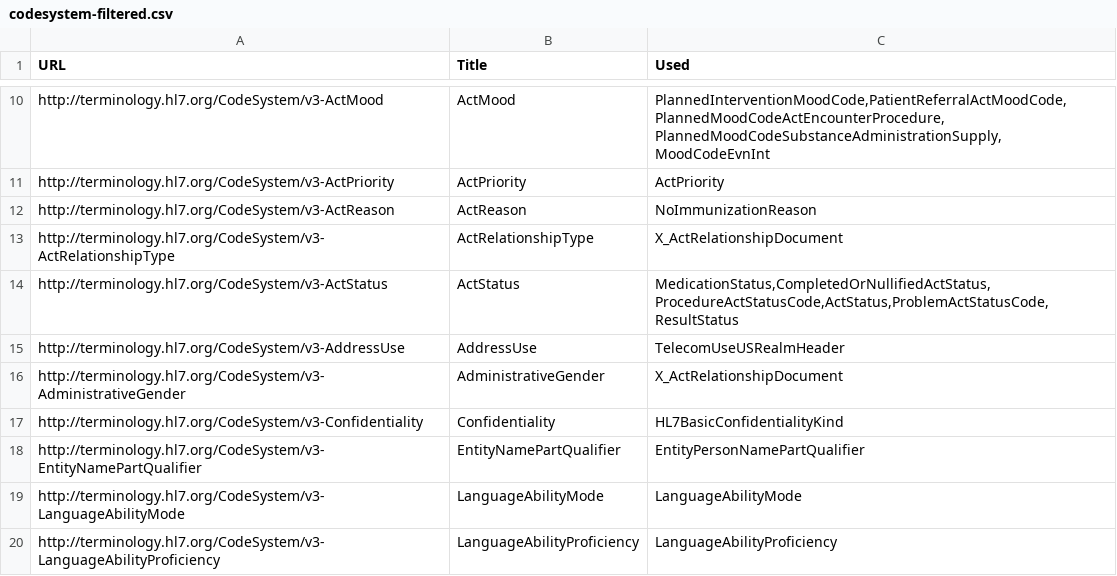
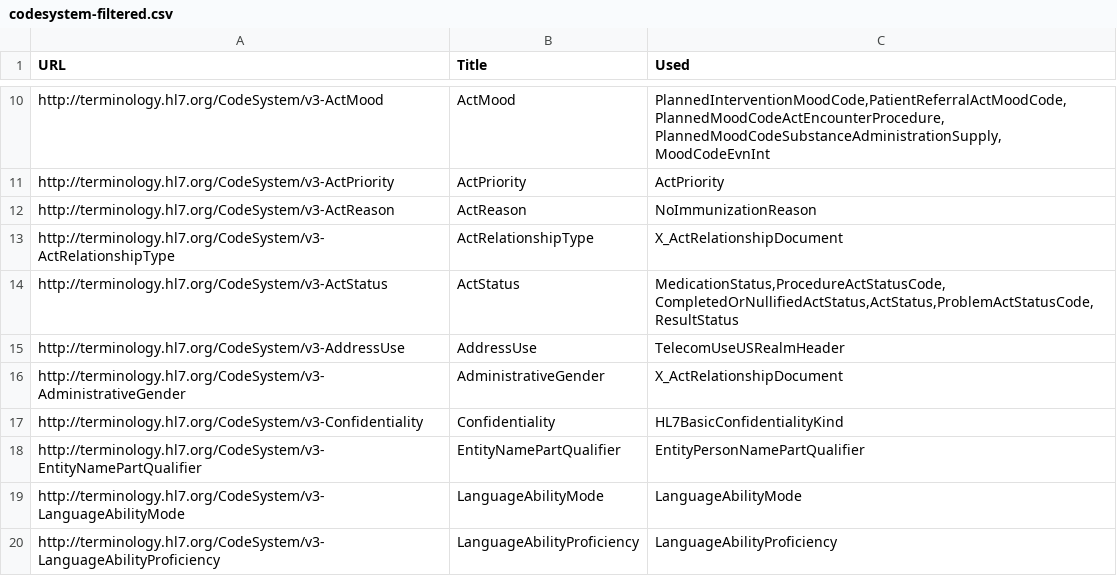
Before and after one commit to HL7/CDA-ccda, a CSV file: input/data/codesystem-filtered.csv, drawn as a sheet; only a part is shown, gaps mark what is left out.

```diff
--- a/input/data/codesystem-filtered.csv
+++ b/input/data/codesystem-filtered.csv
@@ -13,3 +13,3 @@ http://terminology.hl7.org/CodeSystem/v3-ActReason,ActReason,"NoImmunizationReas
 http://terminology.hl7.org/CodeSystem/v3-ActRelationshipType,ActRelationshipType,"X_ActRelationshipDocument"
-http://terminology.hl7.org/CodeSystem/v3-ActStatus,ActStatus,"MedicationStatus,CompletedOrNullifiedActStatus,ProcedureActStatusCode,ActStatus,ProblemActStatusCode,ResultStatus"
+http://terminology.hl7.org/CodeSystem/v3-ActStatus,ActStatus,"MedicationStatus,ProcedureActStatusCode,CompletedOrNullifiedActStatus,ActStatus,ProblemActStatusCode,ResultStatus"
 http://terminology.hl7.org/CodeSystem/v3-AddressUse,AddressUse,"TelecomUseUSRealmHeader"
```
Also changed, not shown: input/data/valueset-filtered.csv, 14 other files.
